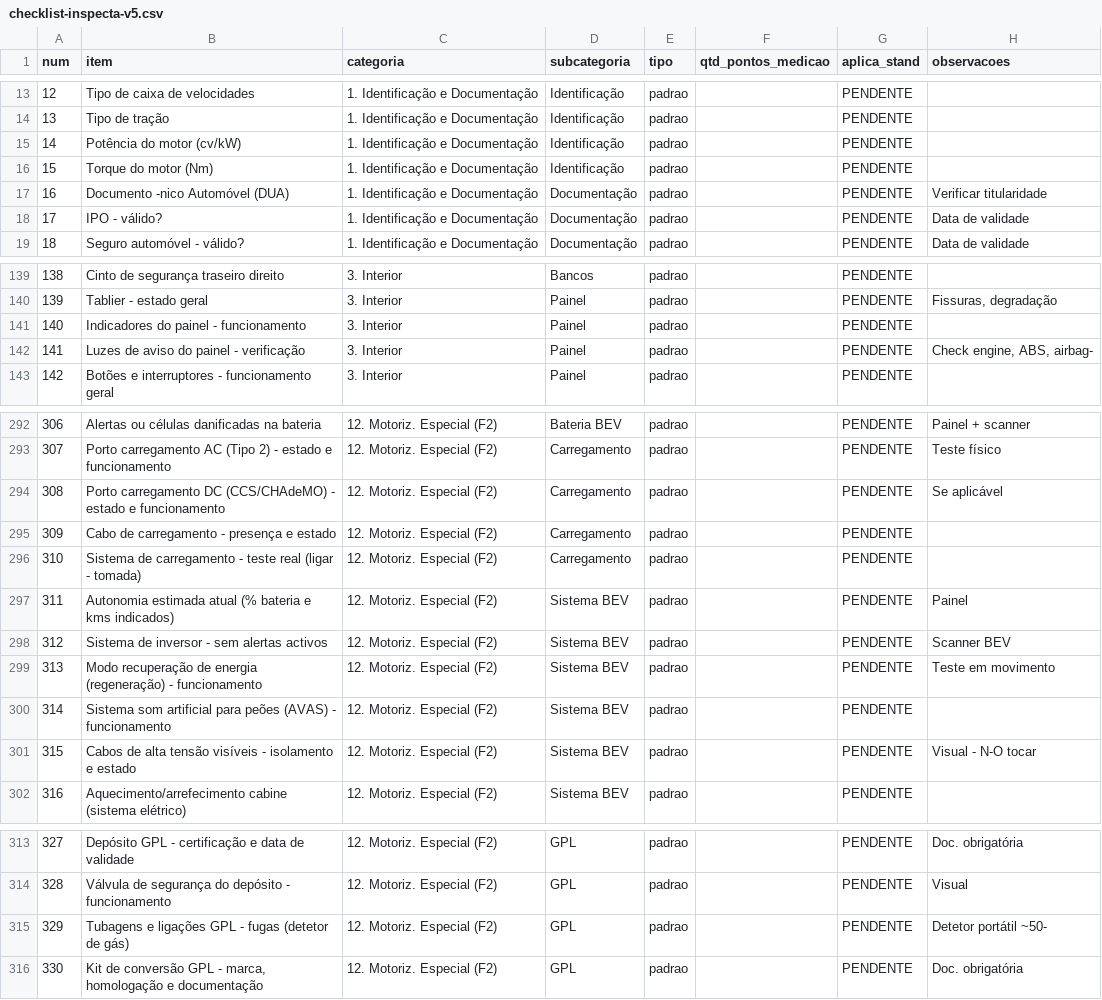
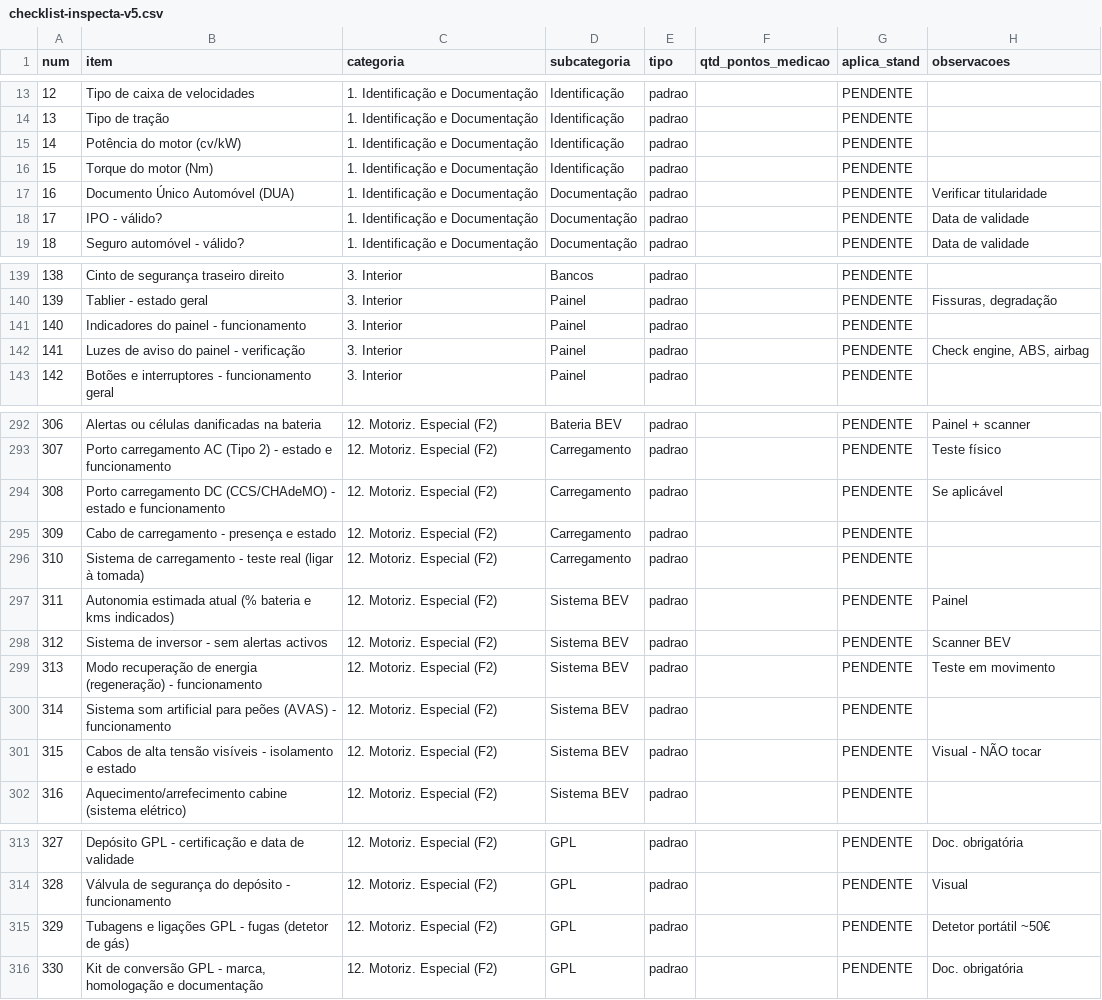
Before and after one commit to caciatory/plataforma-de-inspe-o, a CSV file: docs/data/checklist-inspecta-v5.csv, drawn as a sheet; only a part is shown, gaps mark what is left out.

```diff
--- a/docs/data/checklist-inspecta-v5.csv
+++ b/docs/data/checklist-inspecta-v5.csv
@@ -16,3 +16,3 @@ num,item,categoria,subcategoria,tipo,qtd_pontos_medicao,aplica_stand,observacoes
 15,Torque do motor (Nm),1. Identificação e Documentação,Identificação,padrao,,PENDENTE,
-16,Documento -nico Automóvel (DUA),1. Identificação e Documentação,Documentação,padrao,,PENDENTE,Verificar titularidade
+16,Documento Único Automóvel (DUA),1. Identificação e Documentação,Documentação,padrao,,PENDENTE,Verificar titularidade
 17,IPO - válido?,1. Identificação e Documentação,Documentação,padrao,,PENDENTE,Data de validade
@@ -141,3 +141,3 @@ num,item,categoria,subcategoria,tipo,qtd_pontos_medicao,aplica_stand,observacoes
 140,Indicadores do painel - funcionamento,3. Interior,Painel,padrao,,PENDENTE,
-141,Luzes de aviso do painel - verificação,3. Interior,Painel,padrao,,PENDENTE,"Check engine, ABS, airbag-"
+141,Luzes de aviso do painel - verificação,3. Interior,Painel,padrao,,PENDENTE,"Check engine, ABS, airbag"
 142,Botões e interruptores - funcionamento geral,3. Interior,Painel,padrao,,PENDENTE,
@@ -295,3 +295,3 @@ num,item,categoria,subcategoria,tipo,qtd_pontos_medicao,aplica_stand,observacoes
 309,Cabo de carregamento - presença e estado,12. Motoriz. Especial (F2),Carregamento,padrao,,PENDENTE,
-310,Sistema de carregamento - teste real (ligar -  tomada),12. Motoriz. Especial (F2),Carregamento,padrao,,PENDENTE,
+310,Sistema de carregamento - teste real (ligar à tomada),12. Motoriz. Especial (F2),Carregamento,padrao,,PENDENTE,
 311,Autonomia estimada atual (% bateria e kms indicados),12. Motoriz. Especial (F2),Sistema BEV,padrao,,PENDENTE,Painel
@@ -300,3 +300,3 @@ num,item,categoria,subcategoria,tipo,qtd_pontos_medicao,aplica_stand,observacoes
 314,Sistema som artificial para peões (AVAS) - funcionamento,12. Motoriz. Especial (F2),Sistema BEV,padrao,,PENDENTE,
-315,Cabos de alta tensão visíveis - isolamento e estado,12. Motoriz. Especial (F2),Sistema BEV,padrao,,PENDENTE,Visual - N-O tocar
+315,Cabos de alta tensão visíveis - isolamento e estado,12. Motoriz. Especial (F2),Sistema BEV,padrao,,PENDENTE,Visual - NÃO tocar
 316,Aquecimento/arrefecimento cabine (sistema elétrico),12. Motoriz. Especial (F2),Sistema BEV,padrao,,PENDENTE,
@@ -314,3 +314,3 @@ num,item,categoria,subcategoria,tipo,qtd_pontos_medicao,aplica_stand,observacoes
 328,Válvula de segurança do depósito - funcionamento,12. Motoriz. Especial (F2),GPL,padrao,,PENDENTE,Visual
-329,Tubagens e ligações GPL - fugas (detetor de gás),12. Motoriz. Especial (F2),GPL,padrao,,PENDENTE,Detetor portátil ~50-
+329,Tubagens e ligações GPL - fugas (detetor de gás),12. Motoriz. Especial (F2),GPL,padrao,,PENDENTE,Detetor portátil ~50€
 330,"Kit de conversão GPL - marca, homologação e documentação",12. Motoriz. Especial (F2),GPL,padrao,,PENDENTE,Doc. obrigatória
```
Also changed, not shown: 2 other files.
